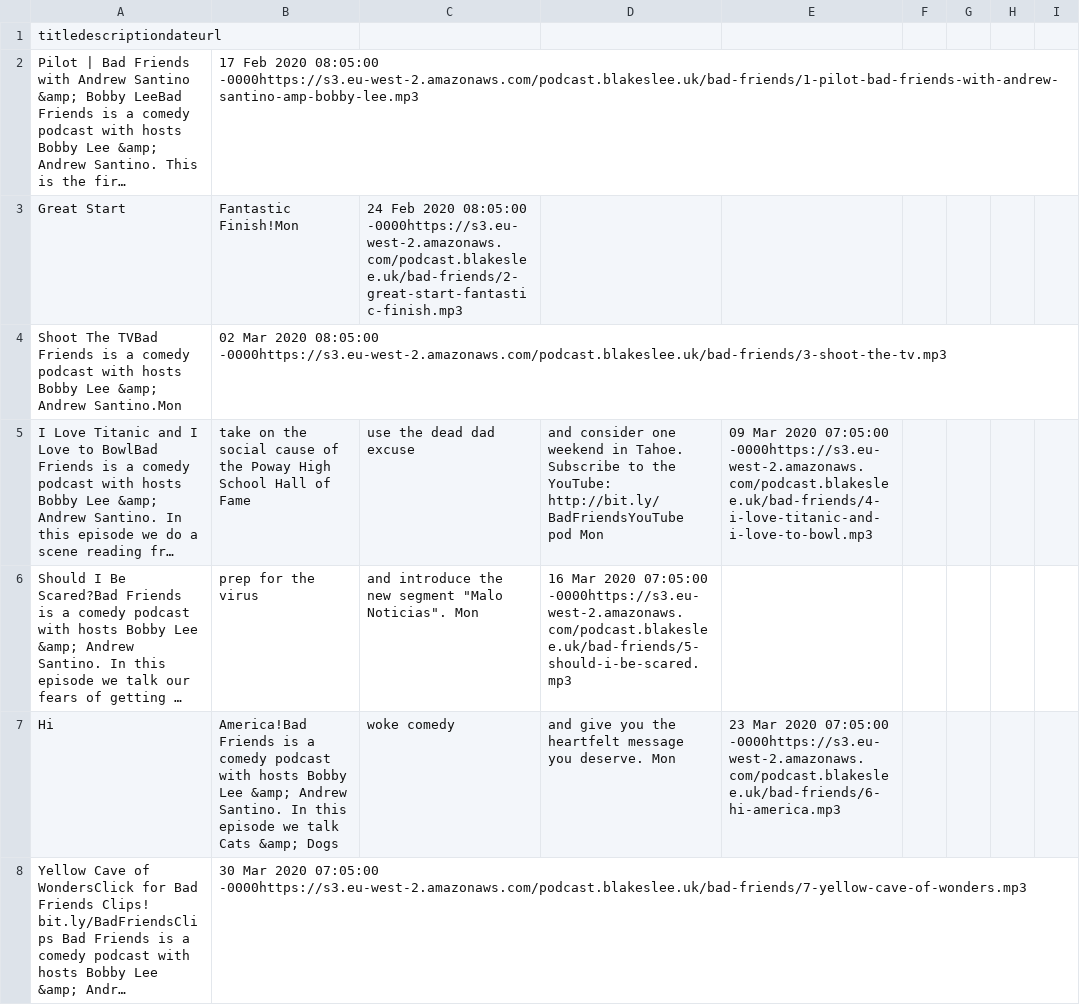
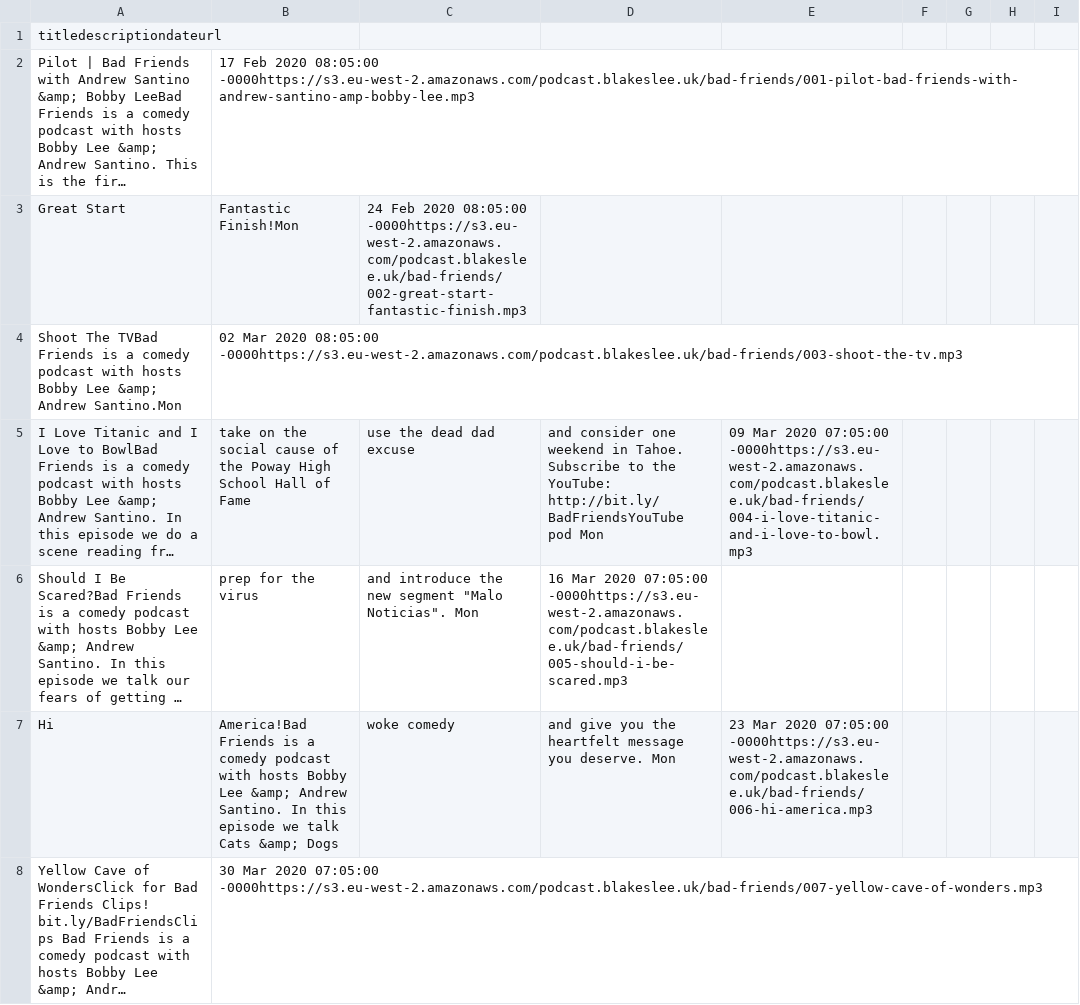
Before and after one commit to Stephan5/podcasts, a CSV file: feed/bad-friends/feed.csv, drawn as a sheet; only a part is shown; long unchanged cells end in …; the diff covers the shown part only; the diff names each change by its address in the sheet, - before the commit and + after, or states it on an @@ line.

Commit message:
[feed] Regenerate with updated url filenames

```diff
--- a/feed/bad-friends/feed.csv
+++ b/feed/bad-friends/feed.csv
-B2: …2020 08:05:00 -0000https://s3.eu-west-2.amazonaws.com/podcast.blakeslee.uk/bad-friends/1-pilot-bad-friends-with-andrew-santino-amp-bobby-lee.mp3
+B2: …2020 08:05:00 -0000https://s3.eu-west-2.amazonaws.com/podcast.blakeslee.uk/bad-friends/001-pilot-bad-friends-with-andrew-santino-amp-bobby-lee.mp3
-C3: …2020 08:05:00 -0000https://s3.eu-west-2.amazonaws.com/podcast.blakeslee.uk/bad-friends/2-great-start-fantastic-finish.mp3
+C3: …2020 08:05:00 -0000https://s3.eu-west-2.amazonaws.com/podcast.blakeslee.uk/bad-friends/002-great-start-fantastic-finish.mp3
-B4: …2020 08:05:00 -0000https://s3.eu-west-2.amazonaws.com/podcast.blakeslee.uk/bad-friends/3-shoot-the-tv.mp3
+B4: …2020 08:05:00 -0000https://s3.eu-west-2.amazonaws.com/podcast.blakeslee.uk/bad-friends/003-shoot-the-tv.mp3
-E5: …2020 07:05:00 -0000https://s3.eu-west-2.amazonaws.com/podcast.blakeslee.uk/bad-friends/4-i-love-titanic-and-i-love-to-bowl.mp3
+E5: …2020 07:05:00 -0000https://s3.eu-west-2.amazonaws.com/podcast.blakeslee.uk/bad-friends/004-i-love-titanic-and-i-love-to-bowl.mp3
-D6: …2020 07:05:00 -0000https://s3.eu-west-2.amazonaws.com/podcast.blakeslee.uk/bad-friends/5-should-i-be-scared.mp3
+D6: …2020 07:05:00 -0000https://s3.eu-west-2.amazonaws.com/podcast.blakeslee.uk/bad-friends/005-should-i-be-scared.mp3
-E7: …2020 07:05:00 -0000https://s3.eu-west-2.amazonaws.com/podcast.blakeslee.uk/bad-friends/6-hi-america.mp3
+E7: …2020 07:05:00 -0000https://s3.eu-west-2.amazonaws.com/podcast.blakeslee.uk/bad-friends/006-hi-america.mp3
-B8: …2020 07:05:00 -0000https://s3.eu-west-2.amazonaws.com/podcast.blakeslee.uk/bad-friends/7-yellow-cave-of-wonders.mp3
+B8: …2020 07:05:00 -0000https://s3.eu-west-2.amazonaws.com/podcast.blakeslee.uk/bad-friends/007-yellow-cave-of-wonders.mp3
```
Also changed, not shown: 165 edited cells elsewhere in this file, feed/adam-and-joe/feed.csv, feed/athletico-mince/feed.csv, 25 other files.
